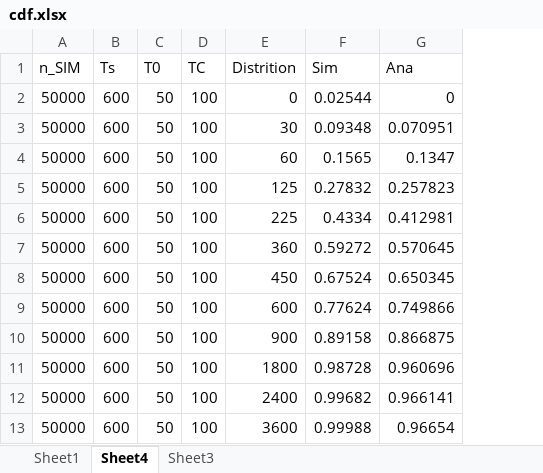
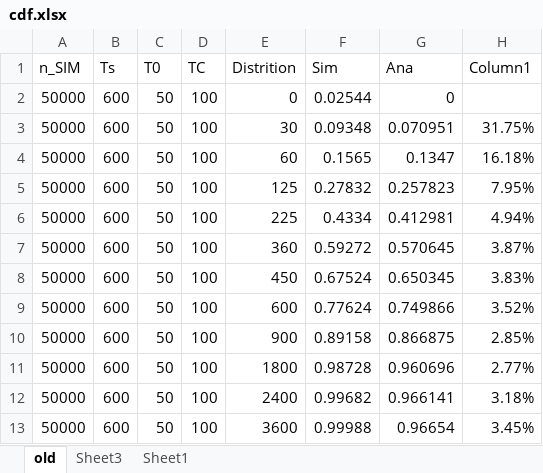
Before and after one commit to nuttuso14/UnstableWiFiConnection, an Excel workbook: result/cdf.xlsx, sheet old, drawn as a sheet; values as stored, in another font and other column widths than the file's, no borders; table styles not drawn; the diff names each change by its address in the sheet, - before the commit and + after, or states it on an @@ line.

```diff
--- a/result/cdf.xlsx (sheet old)
+++ b/result/cdf.xlsx (sheet old)
-sheet tab: Sheet4
+sheet tab: old
@@ sheet tab order changed: old | Sheet3 | Sheet1 @@
+column H (Column1), rows 3-13: 31.75% | 16.18% | 7.95% | 4.94% | 3.87% | 3.83% | 3.52% | 2.85% | 2.77% | 3.18% | 3.45%
```
Also changed, not shown: sheet Sheet3, sheet Sheet1, 8 other files.
